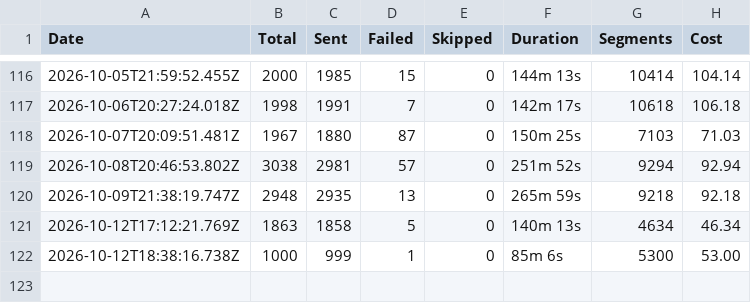
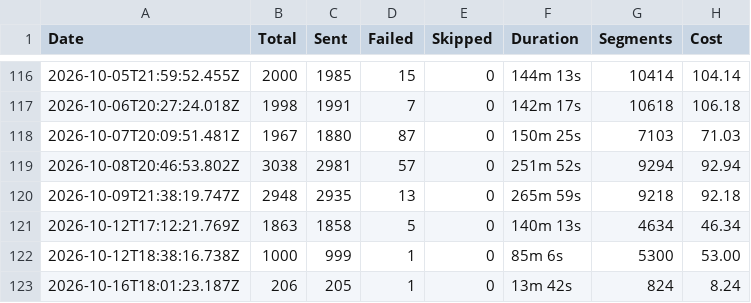
Before and after one commit to Wiingy-US/Loop-Sms-sender, a CSV file: history.csv, drawn as a sheet; only a part is shown, gaps mark what is left out.

Commit message:
Update SMS run history

```diff
--- a/history.csv
+++ b/history.csv
@@ -122 +122,2 @@ Date,Total,Sent,Failed,Skipped,Duration,Segments,Cost
 2026-10-12T18:38:16.738Z,1000,999,1,0,85m 6s,5300,53.00
+2026-10-16T18:01:23.187Z,206,205,1,0,13m 42s,824,8.24
```
